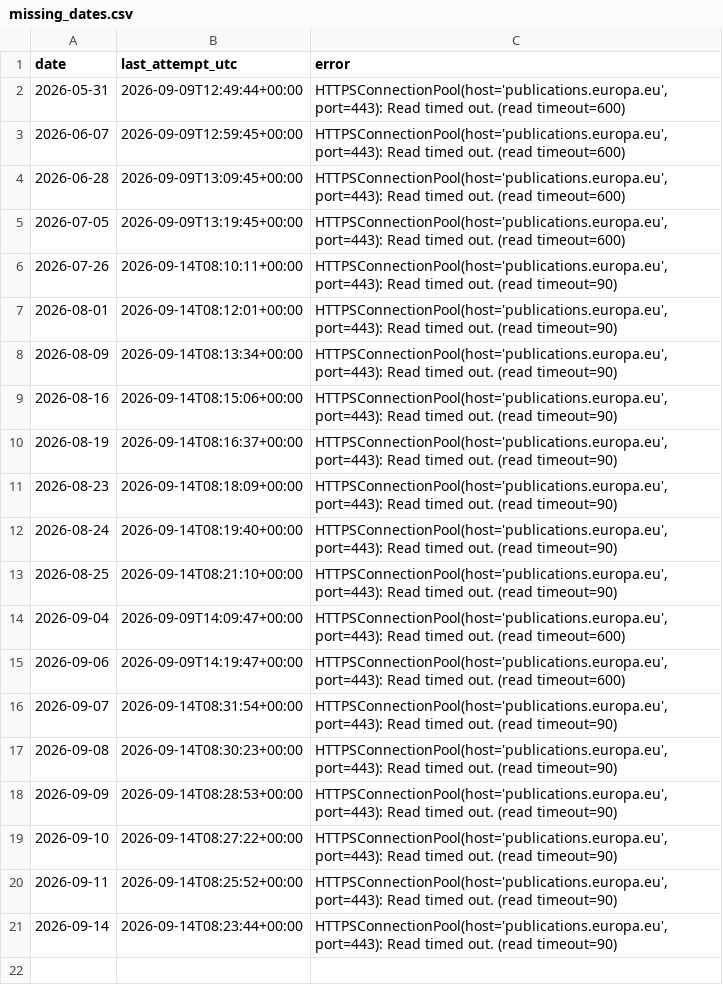
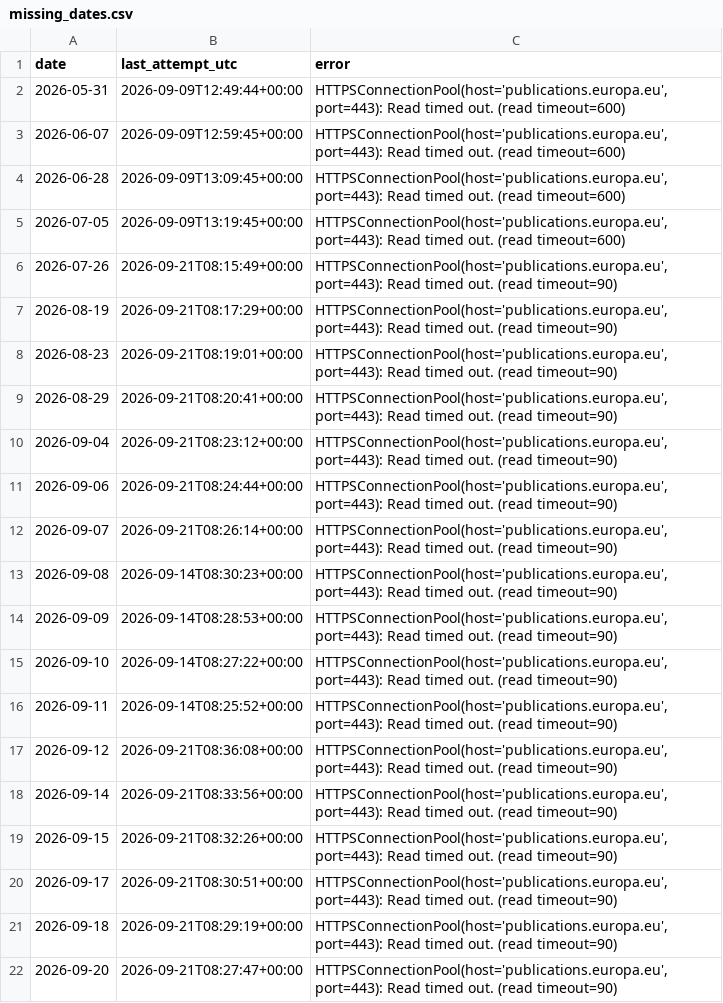
Before and after one commit to do-me/eur-lex, a CSV file: missing_dates.csv, drawn as a sheet.

```diff
--- a/missing_dates.csv
+++ b/missing_dates.csv
@@ -5,13 +5,9 @@ date,last_attempt_utc,error
 2026-07-05,2026-09-09T13:19:45+00:00,"HTTPSConnectionPool(host='publications.europa.eu', port=443): Read timed out. (read timeout=600)"
-2026-07-26,2026-09-14T08:10:11+00:00,"HTTPSConnectionPool(host='publications.europa.eu', port=443): Read timed out. (read timeout=90)"
-2026-08-01,2026-09-14T08:12:01+00:00,"HTTPSConnectionPool(host='publications.europa.eu', port=443): Read timed out. (read timeout=90)"
-2026-08-09,2026-09-14T08:13:34+00:00,"HTTPSConnectionPool(host='publications.europa.eu', port=443): Read timed out. (read timeout=90)"
-2026-08-16,2026-09-14T08:15:06+00:00,"HTTPSConnectionPool(host='publications.europa.eu', port=443): Read timed out. (read timeout=90)"
-2026-08-19,2026-09-14T08:16:37+00:00,"HTTPSConnectionPool(host='publications.europa.eu', port=443): Read timed out. (read timeout=90)"
-2026-08-23,2026-09-14T08:18:09+00:00,"HTTPSConnectionPool(host='publications.europa.eu', port=443): Read timed out. (read timeout=90)"
-2026-08-24,2026-09-14T08:19:40+00:00,"HTTPSConnectionPool(host='publications.europa.eu', port=443): Read timed out. (read timeout=90)"
-2026-08-25,2026-09-14T08:21:10+00:00,"HTTPSConnectionPool(host='publications.europa.eu', port=443): Read timed out. (read timeout=90)"
-2026-09-04,2026-09-09T14:09:47+00:00,"HTTPSConnectionPool(host='publications.europa.eu', port=443): Read timed out. (read timeout=600)"
-2026-09-06,2026-09-09T14:19:47+00:00,"HTTPSConnectionPool(host='publications.europa.eu', port=443): Read timed out. (read timeout=600)"
-2026-09-07,2026-09-14T08:31:54+00:00,"HTTPSConnectionPool(host='publications.europa.eu', port=443): Read timed out. (read timeout=90)"
+2026-07-26,2026-09-21T08:15:49+00:00,"HTTPSConnectionPool(host='publications.europa.eu', port=443): Read timed out. (read timeout=90)"
+2026-08-19,2026-09-21T08:17:29+00:00,"HTTPSConnectionPool(host='publications.europa.eu', port=443): Read timed out. (read timeout=90)"
+2026-08-23,2026-09-21T08:19:01+00:00,"HTTPSConnectionPool(host='publications.europa.eu', port=443): Read timed out. (read timeout=90)"
+2026-08-29,2026-09-21T08:20:41+00:00,"HTTPSConnectionPool(host='publications.europa.eu', port=443): Read timed out. (read timeout=90)"
+2026-09-04,2026-09-21T08:23:12+00:00,"HTTPSConnectionPool(host='publications.europa.eu', port=443): Read timed out. (read timeout=90)"
+2026-09-06,2026-09-21T08:24:44+00:00,"HTTPSConnectionPool(host='publications.europa.eu', port=443): Read timed out. (read timeout=90)"
+2026-09-07,2026-09-21T08:26:14+00:00,"HTTPSConnectionPool(host='publications.europa.eu', port=443): Read timed out. (read timeout=90)"
 2026-09-08,2026-09-14T08:30:23+00:00,"HTTPSConnectionPool(host='publications.europa.eu', port=443): Read timed out. (read timeout=90)"
@@ -20,2 +16,7 @@ date,last_attempt_utc,error
 2026-09-11,2026-09-14T08:25:52+00:00,"HTTPSConnectionPool(host='publications.europa.eu', port=443): Read timed out. (read timeout=90)"
-2026-09-14,2026-09-14T08:23:44+00:00,"HTTPSConnectionPool(host='publications.europa.eu', port=443): Read timed out. (read timeout=90)"
+2026-09-12,2026-09-21T08:36:08+00:00,"HTTPSConnectionPool(host='publications.europa.eu', port=443): Read timed out. (read timeout=90)"
+2026-09-14,2026-09-21T08:33:56+00:00,"HTTPSConnectionPool(host='publications.europa.eu', port=443): Read timed out. (read timeout=90)"
+2026-09-15,2026-09-21T08:32:26+00:00,"HTTPSConnectionPool(host='publications.europa.eu', port=443): Read timed out. (read timeout=90)"
+2026-09-17,2026-09-21T08:30:51+00:00,"HTTPSConnectionPool(host='publications.europa.eu', port=443): Read timed out. (read timeout=90)"
+2026-09-18,2026-09-21T08:29:19+00:00,"HTTPSConnectionPool(host='publications.europa.eu', port=443): Read timed out. (read timeout=90)"
+2026-09-20,2026-09-21T08:27:47+00:00,"HTTPSConnectionPool(host='publications.europa.eu', port=443): Read timed out. (read timeout=90)"
```
